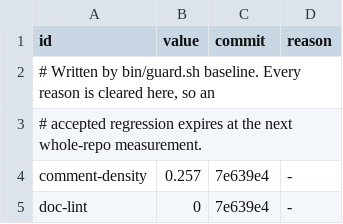
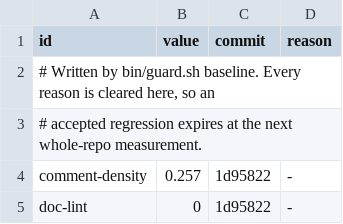
Before and after one commit to karoldabro/vault-quality-gates, a TSV file: quality/baseline.tsv, drawn as a sheet.

```diff
--- a/quality/baseline.tsv
+++ b/quality/baseline.tsv
@@ -3,3 +3,3 @@ id	value	commit	reason
 # accepted regression expires at the next whole-repo measurement.
-comment-density	0.257	7e639e4	-
-doc-lint	0	7e639e4	-
+comment-density	0.257	1d95822	-
+doc-lint	0	1d95822	-
```
Also changed, not shown: quality/checks.tsv.
